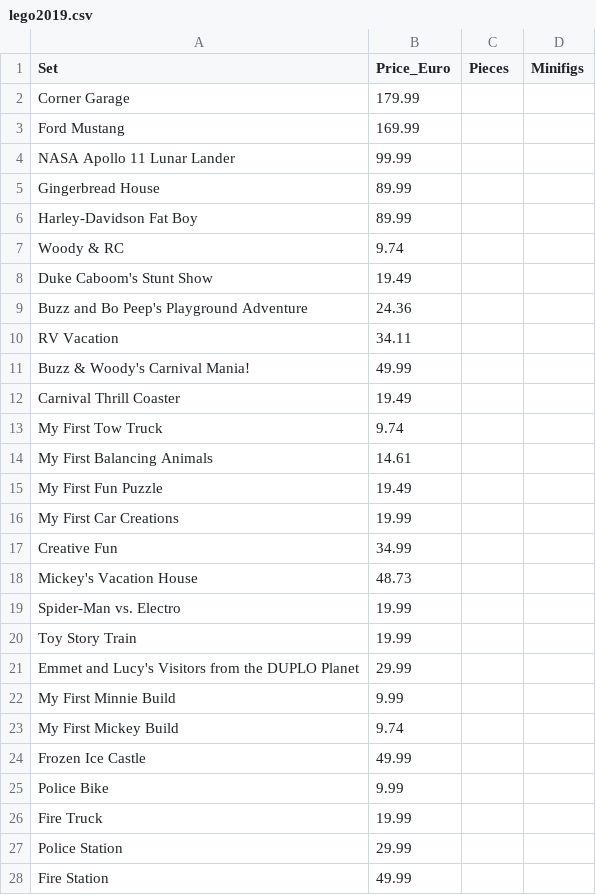
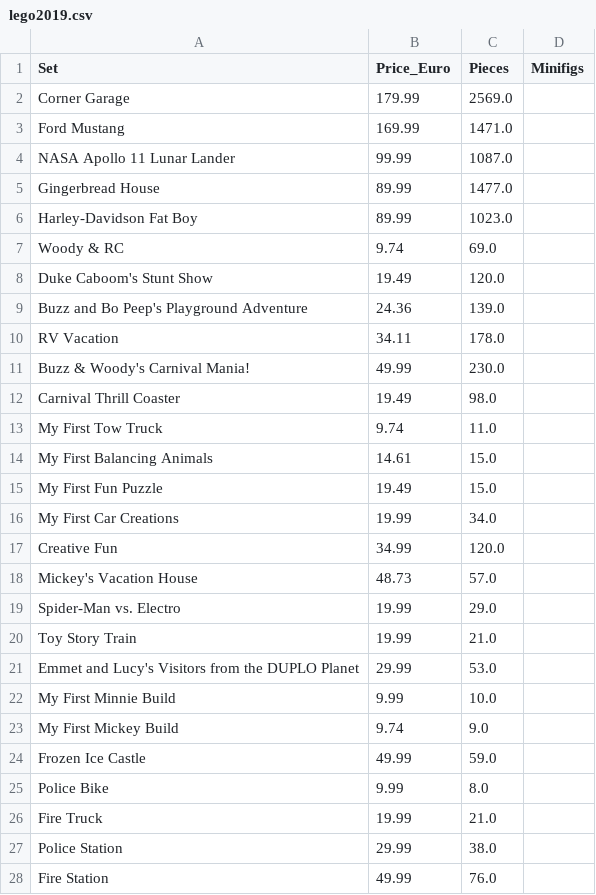
Before and after one commit to s-krzemien/econ8320-assignment-07, a CSV file: lego2019.csv, drawn as a sheet; only a part is shown; the diff covers the shown part only.

```diff
--- a/lego2019.csv
+++ b/lego2019.csv
@@ -1,28 +1,28 @@
 Set,Price_Euro,Pieces,Minifigs
-Corner Garage,179.99,,
-Ford Mustang,169.99,,
-NASA Apollo 11 Lunar Lander,99.99,,
-Gingerbread House,89.99,,
-Harley-Davidson Fat Boy,89.99,,
-Woody & RC,9.74,,
-Duke Caboom's Stunt Show,19.49,,
-Buzz and Bo Peep's Playground Adventure,24.36,,
-RV Vacation,34.11,,
-Buzz & Woody's Carnival Mania!,49.99,,
-Carnival Thrill Coaster,19.49,,
-My First Tow Truck,9.74,,
-My First Balancing Animals,14.61,,
-My First Fun Puzzle,19.49,,
-My First Car Creations,19.99,,
-Creative Fun,34.99,,
-Mickey's Vacation House,48.73,,
-Spider-Man vs. Electro,19.99,,
-Toy Story Train,19.99,,
-Emmet and Lucy's Visitors from the DUPLO Planet,29.99,,
-My First Minnie Build,9.99,,
-My First Mickey Build,9.74,,
-Frozen Ice Castle,49.99,,
-Police Bike,9.99,,
-Fire Truck,19.99,,
-Police Station,29.99,,
-Fire Station,49.99,,
+Corner Garage,179.99,2569.0,
+Ford Mustang,169.99,1471.0,
+NASA Apollo 11 Lunar Lander,99.99,1087.0,
+Gingerbread House,89.99,1477.0,
+Harley-Davidson Fat Boy,89.99,1023.0,
+Woody & RC,9.74,69.0,
+Duke Caboom's Stunt Show,19.49,120.0,
+Buzz and Bo Peep's Playground Adventure,24.36,139.0,
+RV Vacation,34.11,178.0,
+Buzz & Woody's Carnival Mania!,49.99,230.0,
+Carnival Thrill Coaster,19.49,98.0,
+My First Tow Truck,9.74,11.0,
+My First Balancing Animals,14.61,15.0,
+My First Fun Puzzle,19.49,15.0,
+My First Car Creations,19.99,34.0,
+Creative Fun,34.99,120.0,
+Mickey's Vacation House,48.73,57.0,
+Spider-Man vs. Electro,19.99,29.0,
+Toy Story Train,19.99,21.0,
+Emmet and Lucy's Visitors from the DUPLO Planet,29.99,53.0,
+My First Minnie Build,9.99,10.0,
+My First Mickey Build,9.74,9.0,
+Frozen Ice Castle,49.99,59.0,
+Police Bike,9.99,8.0,
+Fire Truck,19.99,21.0,
+Police Station,29.99,38.0,
+Fire Station,49.99,76.0,
```
Also changed, not shown: 50 removed rows and 42 edited cells elsewhere in this file.
